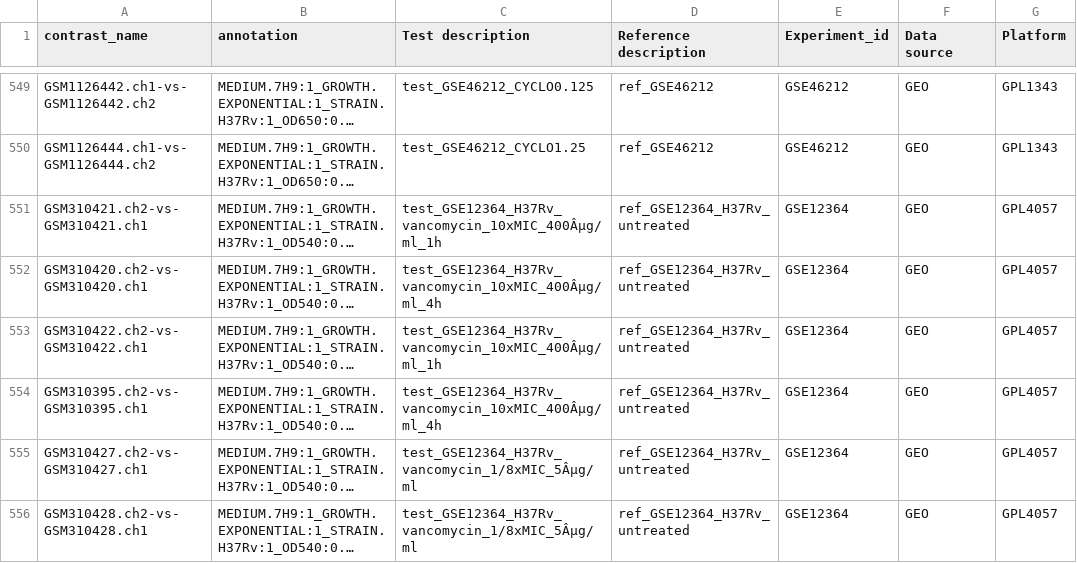
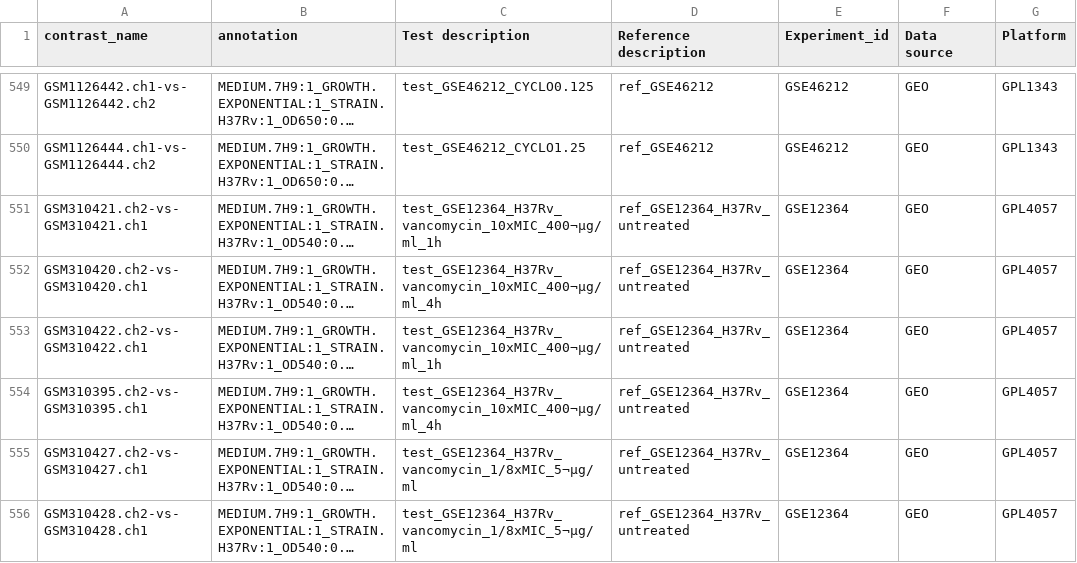
Before and after one commit to manuflores/tbredox, a CSV file: data/experiment_annotation_master_colombos_v0.csv, drawn as a sheet; only a part is shown, gaps mark what is left out; long unchanged cells end in …; the diff covers the shown part only; the diff names each change by its address in the sheet, - before the commit and + after, or states it on an @@ line.

```diff
--- a/data/experiment_annotation_master_colombos_v0.csv
+++ b/data/experiment_annotation_master_colombos_v0.csv
-C551 (Test description): test_GSE12364_H37Rv_vancomycin_10xMIC_400Âµg/ml_1h
+C551 (Test description): test_GSE12364_H37Rv_vancomycin_10xMIC_400¬µg/ml_1h
-C552 (Test description): test_GSE12364_H37Rv_vancomycin_10xMIC_400Âµg/ml_4h
+C552 (Test description): test_GSE12364_H37Rv_vancomycin_10xMIC_400¬µg/ml_4h
-C553 (Test description): test_GSE12364_H37Rv_vancomycin_10xMIC_400Âµg/ml_1h
+C553 (Test description): test_GSE12364_H37Rv_vancomycin_10xMIC_400¬µg/ml_1h
-C554 (Test description): test_GSE12364_H37Rv_vancomycin_10xMIC_400Âµg/ml_4h
+C554 (Test description): test_GSE12364_H37Rv_vancomycin_10xMIC_400¬µg/ml_4h
-C555:C556 (Test description): test_GSE12364_H37Rv_vancomycin_1/8xMIC_5Âµg/ml
+C555:C556 (Test description): test_GSE12364_H37Rv_vancomycin_1/8xMIC_5¬µg/ml
```
Also changed, not shown: 48 edited cells elsewhere in this file, 2 other files.
